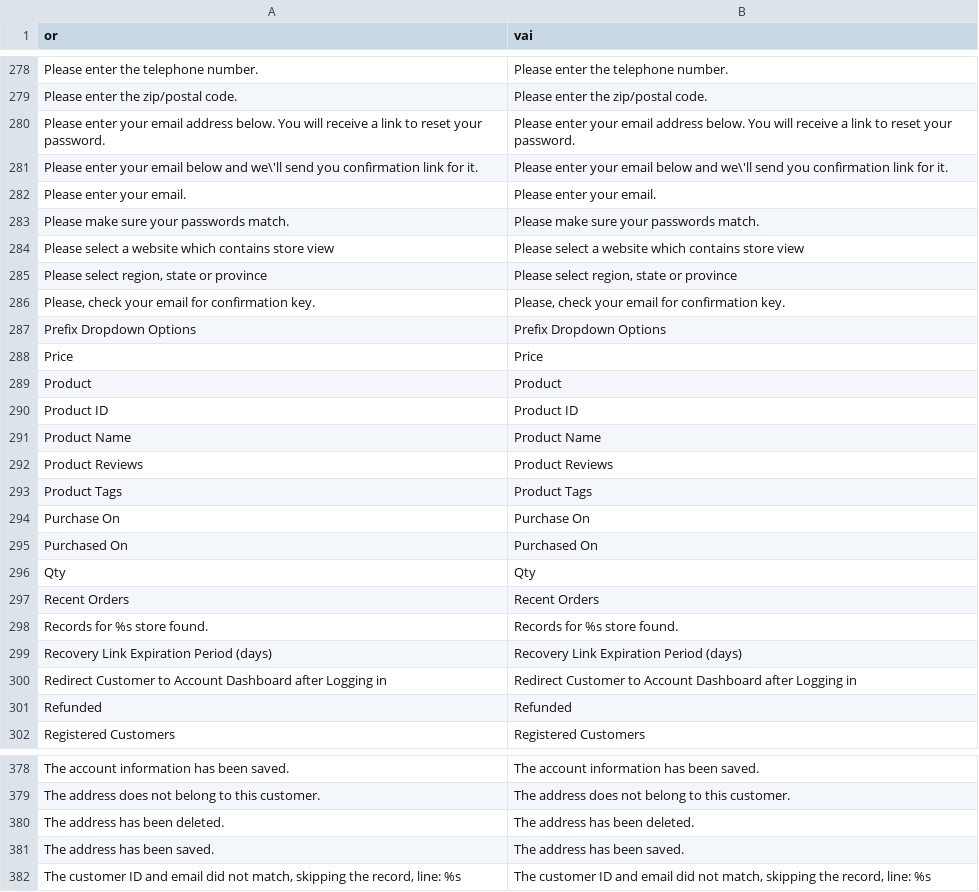
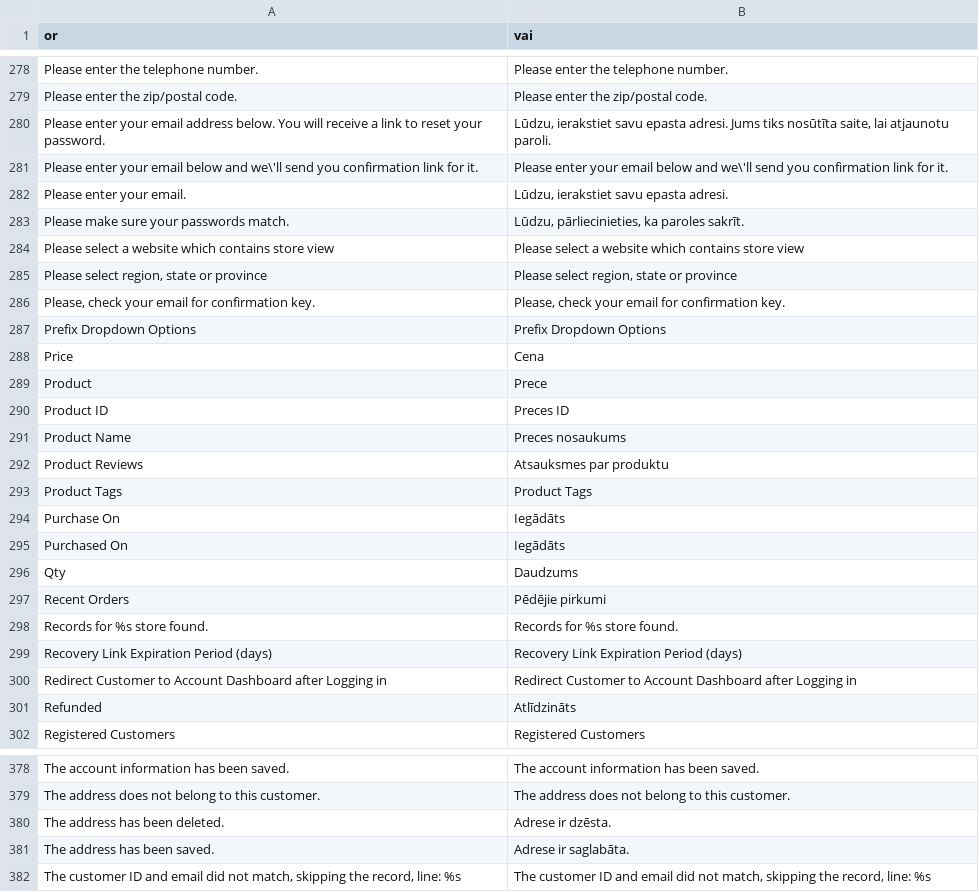
Before and after one commit to LuxTechnology/Magento-lv_LV, a CSV file: app/locale/lv_LV/Mage_Customer.csv, drawn as a sheet; only a part is shown, gaps mark what is left out; the diff covers the shown part only.

Commit message:
Update Mage_Customer.csv

```diff
--- a/app/locale/lv_LV/Mage_Customer.csv
+++ b/app/locale/lv_LV/Mage_Customer.csv
@@ -279,6 +279,6 @@
 "Please enter the zip/postal code.","Please enter the zip/postal code."
-"Please enter your email address below. You will receive a link to reset your password.","Please enter your email address below. You will receive a link to reset your password."
+"Please enter your email address below. You will receive a link to reset your password.","Lūdzu, ierakstiet savu epasta adresi. Jums tiks nosūtīta saite, lai atjaunotu paroli."
 "Please enter your email below and we\'ll send you confirmation link for it.","Please enter your email below and we\'ll send you confirmation link for it."
-"Please enter your email.","Please enter your email."
-"Please make sure your passwords match.","Please make sure your passwords match."
+"Please enter your email.","Lūdzu, ierakstiet savu epasta adresi."
+"Please make sure your passwords match.","Lūdzu, pārliecinieties, ka paroles sakrīt."
 "Please select a website which contains store view","Please select a website which contains store view"
@@ -287,12 +287,12 @@
 "Prefix Dropdown Options","Prefix Dropdown Options"
-"Price","Price"
-"Product","Product"
-"Product ID","Product ID"
-"Product Name","Product Name"
-"Product Reviews","Product Reviews"
+"Price","Cena"
+"Product","Prece"
+"Product ID","Preces ID"
+"Product Name","Preces nosaukums"
+"Product Reviews","Atsauksmes par produktu"
 "Product Tags","Product Tags"
-"Purchase On","Purchase On"
-"Purchased On","Purchased On"
-"Qty","Qty"
-"Recent Orders","Recent Orders"
+"Purchase On","Iegādāts"
+"Purchased On","Iegādāts"
+"Qty","Daudzums"
+"Recent Orders","Pēdējie pirkumi"
 "Records for %s store found.","Records for %s store found."
@@ -300,3 +300,3 @@
 "Redirect Customer to Account Dashboard after Logging in","Redirect Customer to Account Dashboard after Logging in"
-"Refunded","Refunded"
+"Refunded","Atlīdzināts"
 "Registered Customers","Registered Customers"
@@ -379,4 +379,4 @@
 "The address does not belong to this customer.","The address does not belong to this customer."
-"The address has been deleted.","The address has been deleted."
-"The address has been saved.","The address has been saved."
+"The address has been deleted.","Adrese ir dzēsta."
+"The address has been saved.","Adrese ir saglabāta."
 "The customer ID and email did not match, skipping the record, line: %s","The customer ID and email did not match, skipping the record, line: %s"
```
Also changed, not shown: 27 edited cells elsewhere in this file.
